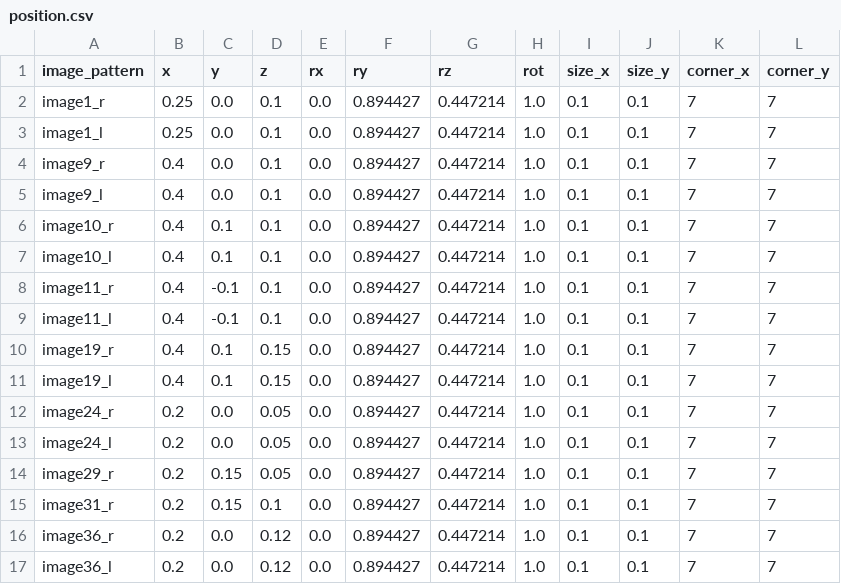
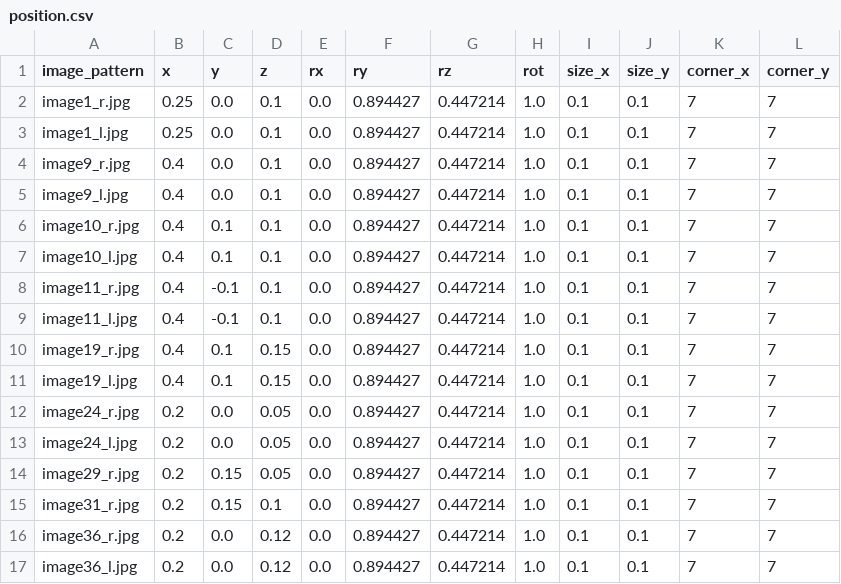
Before and after one commit to ant-nik/semares, a CSV file: data/camera-calibration-std/position.csv, drawn as a sheet.

Commit message:
fixes file names for camera calibration example

```diff
--- a/data/camera-calibration-std/position.csv
+++ b/data/camera-calibration-std/position.csv
@@ -1,17 +1,17 @@
 image_pattern,x,y,z,rx,ry,rz,rot,size_x,size_y,corner_x,corner_y
-image1_r,0.25,0.0,0.1,0.0,0.894427,0.447214,1.0,0.1,0.1,7,7
-image1_l,0.25,0.0,0.1,0.0,0.894427,0.447214,1.0,0.1,0.1,7,7
-image9_r,0.4,0.0,0.1,0.0,0.894427,0.447214,1.0,0.1,0.1,7,7
-image9_l,0.4,0.0,0.1,0.0,0.894427,0.447214,1.0,0.1,0.1,7,7
-image10_r,0.4,0.1,0.1,0.0,0.894427,0.447214,1.0,0.1,0.1,7,7
-image10_l,0.4,0.1,0.1,0.0,0.894427,0.447214,1.0,0.1,0.1,7,7
-image11_r,0.4,-0.1,0.1,0.0,0.894427,0.447214,1.0,0.1,0.1,7,7
-image11_l,0.4,-0.1,0.1,0.0,0.894427,0.447214,1.0,0.1,0.1,7,7
-image19_r,0.4,0.1,0.15,0.0,0.894427,0.447214,1.0,0.1,0.1,7,7
-image19_l,0.4,0.1,0.15,0.0,0.894427,0.447214,1.0,0.1,0.1,7,7
-image24_r,0.2,0.0,0.05,0.0,0.894427,0.447214,1.0,0.1,0.1,7,7
-image24_l,0.2,0.0,0.05,0.0,0.894427,0.447214,1.0,0.1,0.1,7,7
-image29_r,0.2,0.15,0.05,0.0,0.894427,0.447214,1.0,0.1,0.1,7,7
-image31_r,0.2,0.15,0.1,0.0,0.894427,0.447214,1.0,0.1,0.1,7,7
-image36_r,0.2,0.0,0.12,0.0,0.894427,0.447214,1.0,0.1,0.1,7,7
-image36_l,0.2,0.0,0.12,0.0,0.894427,0.447214,1.0,0.1,0.1,7,7
+image1_r.jpg,0.25,0.0,0.1,0.0,0.894427,0.447214,1.0,0.1,0.1,7,7
+image1_l.jpg,0.25,0.0,0.1,0.0,0.894427,0.447214,1.0,0.1,0.1,7,7
+image9_r.jpg,0.4,0.0,0.1,0.0,0.894427,0.447214,1.0,0.1,0.1,7,7
+image9_l.jpg,0.4,0.0,0.1,0.0,0.894427,0.447214,1.0,0.1,0.1,7,7
+image10_r.jpg,0.4,0.1,0.1,0.0,0.894427,0.447214,1.0,0.1,0.1,7,7
+image10_l.jpg,0.4,0.1,0.1,0.0,0.894427,0.447214,1.0,0.1,0.1,7,7
+image11_r.jpg,0.4,-0.1,0.1,0.0,0.894427,0.447214,1.0,0.1,0.1,7,7
+image11_l.jpg,0.4,-0.1,0.1,0.0,0.894427,0.447214,1.0,0.1,0.1,7,7
+image19_r.jpg,0.4,0.1,0.15,0.0,0.894427,0.447214,1.0,0.1,0.1,7,7
+image19_l.jpg,0.4,0.1,0.15,0.0,0.894427,0.447214,1.0,0.1,0.1,7,7
+image24_r.jpg,0.2,0.0,0.05,0.0,0.894427,0.447214,1.0,0.1,0.1,7,7
+image24_l.jpg,0.2,0.0,0.05,0.0,0.894427,0.447214,1.0,0.1,0.1,7,7
+image29_r.jpg,0.2,0.15,0.05,0.0,0.894427,0.447214,1.0,0.1,0.1,7,7
+image31_r.jpg,0.2,0.15,0.1,0.0,0.894427,0.447214,1.0,0.1,0.1,7,7
+image36_r.jpg,0.2,0.0,0.12,0.0,0.894427,0.447214,1.0,0.1,0.1,7,7
+image36_l.jpg,0.2,0.0,0.12,0.0,0.894427,0.447214,1.0,0.1,0.1,7,7
```
Also changed, not shown: 2 other files.
